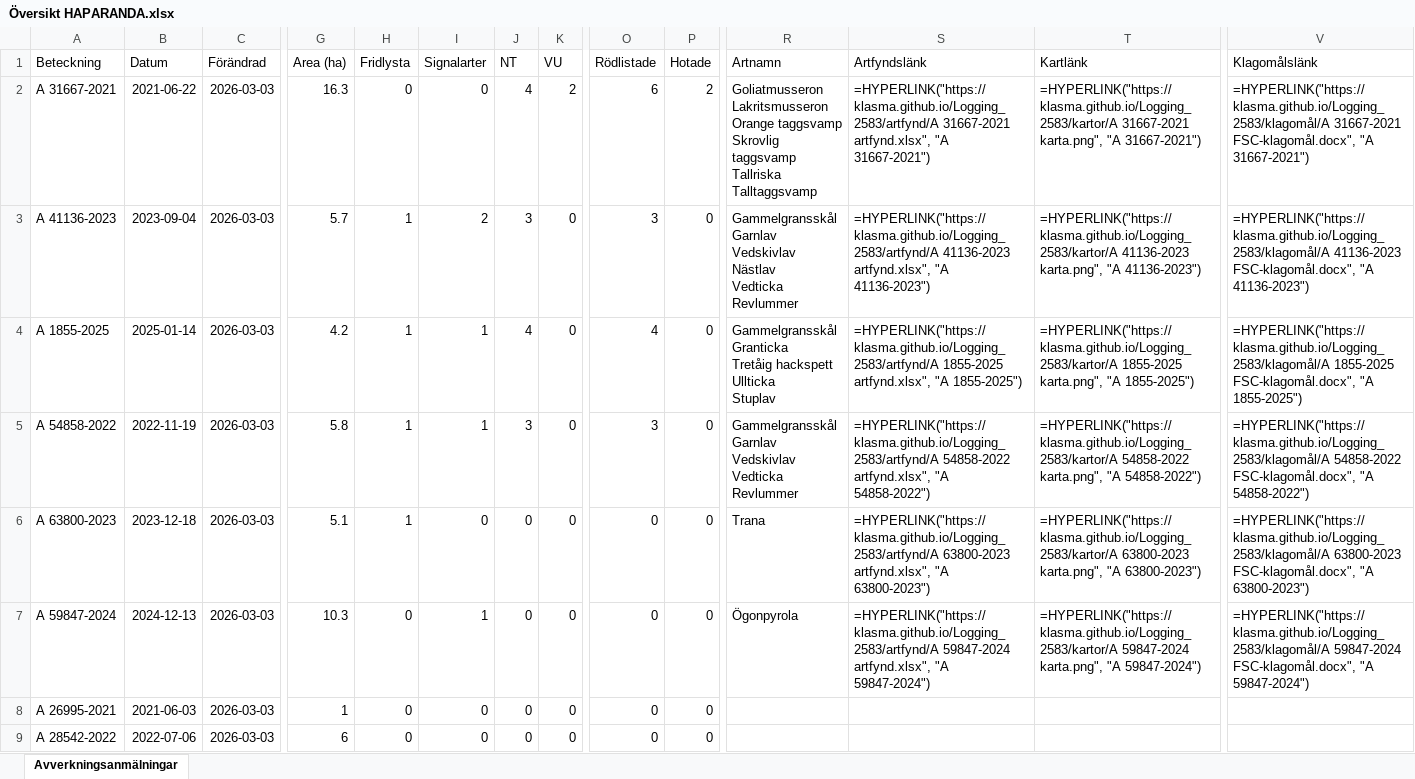
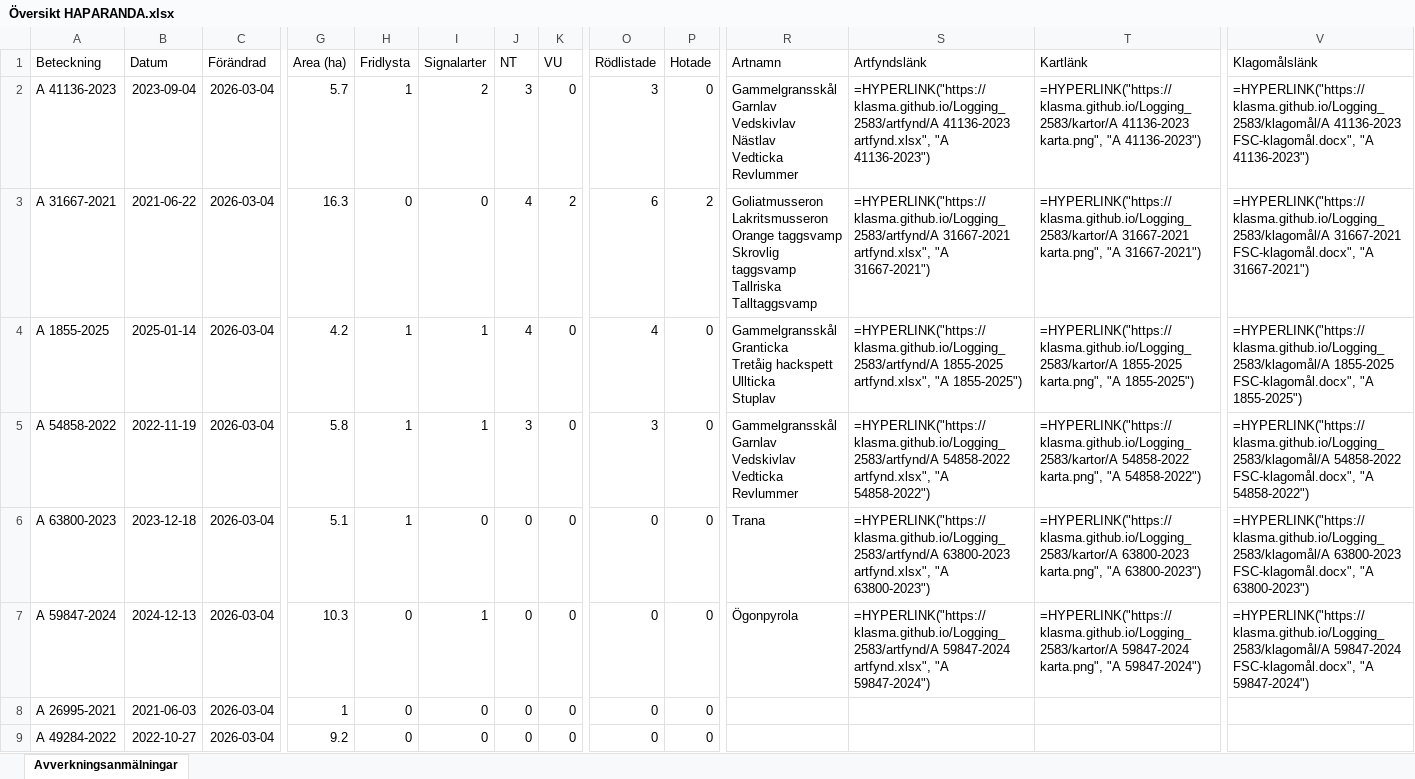
Before and after one commit to klasma/Logging_2583, an Excel workbook: Översikt HAPARANDA.xlsx, sheet Avverkningsanmälningar, drawn as a sheet; only a part is shown, gaps mark what is left out; values as stored, in another font and other column widths than the file's, no borders; formulas without a stored value are shown as written; ↵ is a line break in a cell; the diff covers the shown part only; the diff names each change by its address in the sheet, - before the commit and + after, or states it on an @@ line.

```diff
--- a/Översikt HAPARANDA.xlsx (sheet Avverkningsanmälningar)
+++ b/Översikt HAPARANDA.xlsx (sheet Avverkningsanmälningar)
-A2 (Beteckning): A 31667-2021
+A2 (Beteckning): A 41136-2023
-B2 (Datum): 2021-06-22
+B2 (Datum): 2023-09-04
-C2:C9 (Förändrad): 2026-03-03
+C2:C9 (Förändrad): 2026-03-04
-G2 (Area (ha)): 16.3
+G2 (Area (ha)): 5.7
-H2 (Fridlysta): 0
+H2 (Fridlysta): 1
-I2 (Signalarter): 0
+I2 (Signalarter): 2
-J2 (NT): 4
+J2 (NT): 3
-K2 (VU): 2
+K2 (VU): 0
-O2 (Rödlistade): 6
+O2 (Rödlistade): 3
-P2 (Hotade): 2
+P2 (Hotade): 0
-R2 (Artnamn): Goliatmusseron ↵ Lakritsmusseron ↵ Orange taggsvamp ↵ Skrovlig taggsvamp ↵ Tallriska ↵ Talltaggsvamp
+R2 (Artnamn): Gammelgransskål ↵ Garnlav ↵ Vedskivlav ↵ Nästlav ↵ Vedticka ↵ Revlummer
-S2 (Artfyndslänk): =HYPERLINK("https://klasma.github.io/Logging_2583/artfynd/A 31667-2021 artfynd.xlsx", "A 31667-2021")
+S2 (Artfyndslänk): =HYPERLINK("https://klasma.github.io/Logging_2583/artfynd/A 41136-2023 artfynd.xlsx", "A 41136-2023")
-T2 (Kartlänk): =HYPERLINK("https://klasma.github.io/Logging_2583/kartor/A 31667-2021 karta.png", "A 31667-2021")
+T2 (Kartlänk): =HYPERLINK("https://klasma.github.io/Logging_2583/kartor/A 41136-2023 karta.png", "A 41136-2023")
-V2 (Klagomålslänk): =HYPERLINK("https://klasma.github.io/Logging_2583/klagomål/A 31667-2021 FSC-klagomål.docx", "A 31667-2021")
+V2 (Klagomålslänk): =HYPERLINK("https://klasma.github.io/Logging_2583/klagomål/A 41136-2023 FSC-klagomål.docx", "A 41136-2023")
-A3 (Beteckning): A 41136-2023
+A3 (Beteckning): A 31667-2021
-B3 (Datum): 2023-09-04
+B3 (Datum): 2021-06-22
-G3 (Area (ha)): 5.7
+G3 (Area (ha)): 16.3
-H3 (Fridlysta): 1
+H3 (Fridlysta): 0
-I3 (Signalarter): 2
+I3 (Signalarter): 0
-J3 (NT): 3
+J3 (NT): 4
-K3 (VU): 0
+K3 (VU): 2
-O3 (Rödlistade): 3
+O3 (Rödlistade): 6
-P3 (Hotade): 0
+P3 (Hotade): 2
-R3 (Artnamn): Gammelgransskål ↵ Garnlav ↵ Vedskivlav ↵ Nästlav ↵ Vedticka ↵ Revlummer
+R3 (Artnamn): Goliatmusseron ↵ Lakritsmusseron ↵ Orange taggsvamp ↵ Skrovlig taggsvamp ↵ Tallriska ↵ Talltaggsvamp
-S3 (Artfyndslänk): =HYPERLINK("https://klasma.github.io/Logging_2583/artfynd/A 41136-2023 artfynd.xlsx", "A 41136-2023")
+S3 (Artfyndslänk): =HYPERLINK("https://klasma.github.io/Logging_2583/artfynd/A 31667-2021 artfynd.xlsx", "A 31667-2021")
-T3 (Kartlänk): =HYPERLINK("https://klasma.github.io/Logging_2583/kartor/A 41136-2023 karta.png", "A 41136-2023")
+T3 (Kartlänk): =HYPERLINK("https://klasma.github.io/Logging_2583/kartor/A 31667-2021 karta.png", "A 31667-2021")
-V3 (Klagomålslänk): =HYPERLINK("https://klasma.github.io/Logging_2583/klagomål/A 41136-2023 FSC-klagomål.docx", "A 41136-2023")
+V3 (Klagomålslänk): =HYPERLINK("https://klasma.github.io/Logging_2583/klagomål/A 31667-2021 FSC-klagomål.docx", "A 31667-2021")
-A9 (Beteckning): A 28542-2022
+A9 (Beteckning): A 49284-2022
-B9 (Datum): 2022-07-06
+B9 (Datum): 2022-10-27
-G9 (Area (ha)): 6
+G9 (Area (ha)): 9.2
```
Also changed, not shown: 780 edited cells elsewhere in this sheet, artfynd/A 1855-2025 artfynd.xlsx, artfynd/A 31667-2021 artfynd.xlsx, 31 other files.
